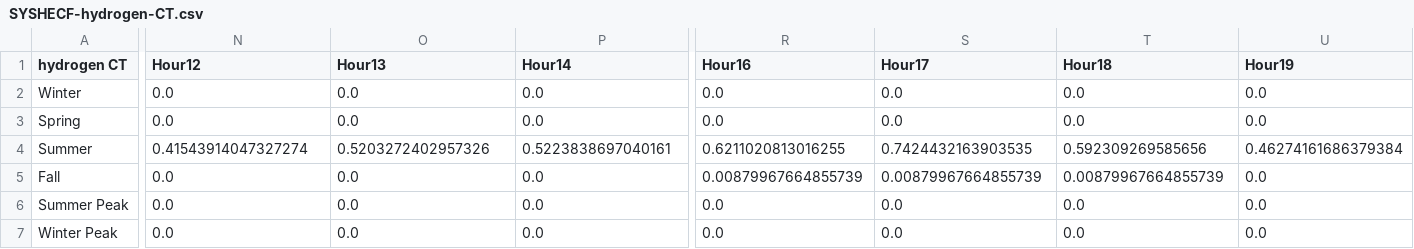
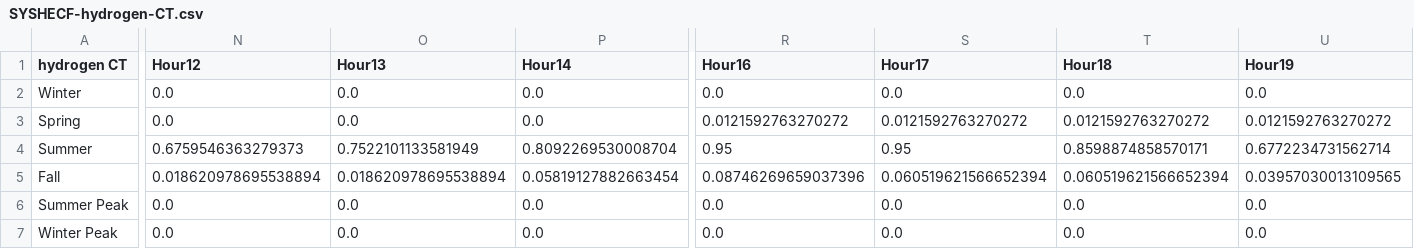
Before and after one commit to EnergyInnovation/eps-nebraska, a CSV file: InputData/elec/SYSHECF/SYSHECF-hydrogen-CT.csv, drawn as a sheet; only a part is shown, gaps mark what is left out; removed rows and columns are numbered as before the commit, all else as after; rows hold the shown columns only; the diff covers the shown part only; the diff names each change by its address in the sheet, - before the commit and + after, or states it on an @@ line.

```diff
--- a/InputData/elec/SYSHECF/SYSHECF-hydrogen-CT.csv
+++ b/InputData/elec/SYSHECF/SYSHECF-hydrogen-CT.csv
-R3 (Hour16): 0.0
+R3 (Hour16): 0.0121592763270272
-S3 (Hour17): 0.0
+S3 (Hour17): 0.0121592763270272
-T3 (Hour18): 0.0
+T3 (Hour18): 0.0121592763270272
-U3 (Hour19): 0.0
+U3 (Hour19): 0.0121592763270272
-row 4: Summer | 0.41543914047327274 | 0.5203272402957326 | 0.5223838697040161 | 0.6211020813016255 | 0.7424432163903535 | 0.592309269585656 | 0.46274161686379384
+row 4: Summer | 0.6759546363279373 | 0.7522101133581949 | 0.8092269530008704 | 0.95 | 0.95 | 0.8598874858570171 | 0.6772234731562714
-N5 (Hour12): 0.0
+N5 (Hour12): 0.018620978695538894
-O5 (Hour13): 0.0
+O5 (Hour13): 0.018620978695538894
-P5 (Hour14): 0.0
+P5 (Hour14): 0.05819127882663454
-R5 (Hour16): 0.00879967664855739
+R5 (Hour16): 0.08746269659037396
-S5 (Hour17): 0.00879967664855739
+S5 (Hour17): 0.060519621566652394
-T5 (Hour18): 0.00879967664855739
+T5 (Hour18): 0.060519621566652394
-U5 (Hour19): 0.0
+U5 (Hour19): 0.03957030013109565
```
Also changed, not shown: 1 edited cell elsewhere in this file, InputData/elec/SYSHECF/SYSHECF-petroleum.csv, 3 other files.
